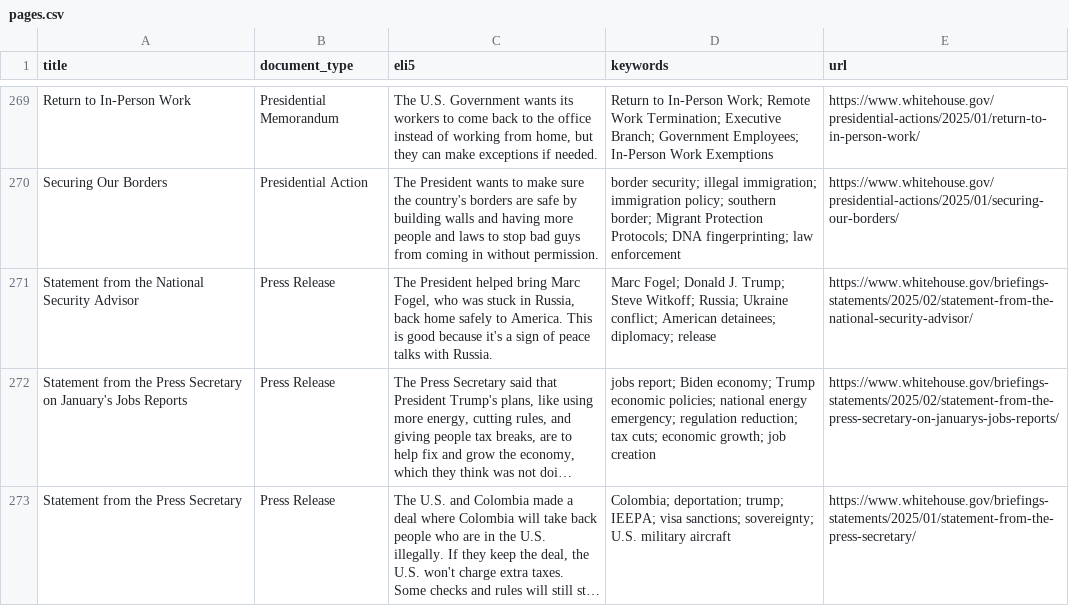
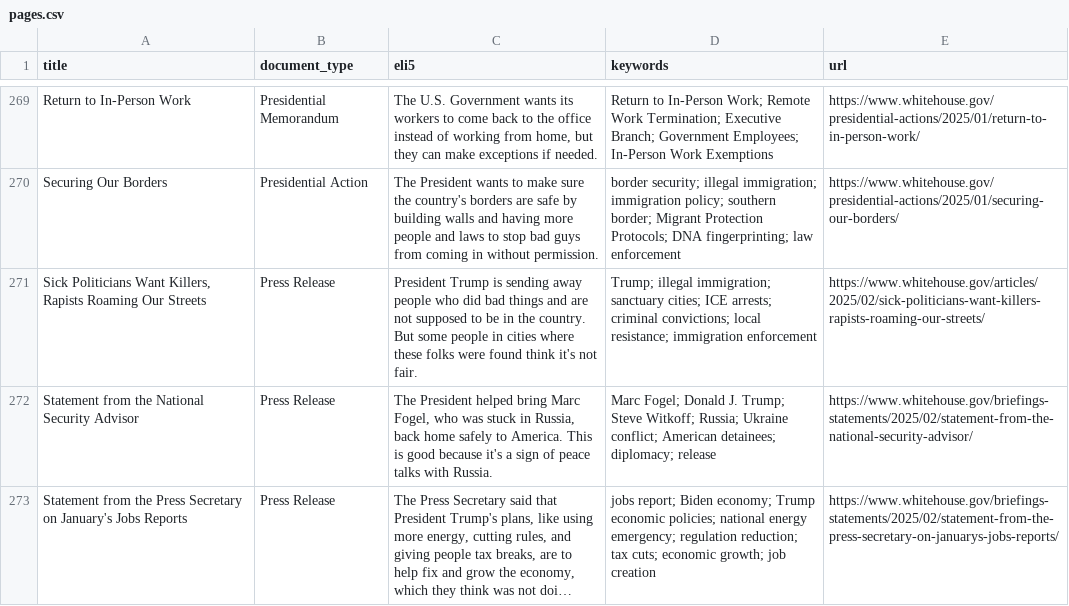
Before and after one commit to mjbommar/wh-pa, a CSV file: pages.csv, drawn as a sheet; only a part is shown, gaps mark what is left out; the shorter side is filled out with more unchanged rows; long unchanged cells end in …; the diff names each change by its address in the sheet, - before the commit and + after, or states it on an @@ line.

```diff
--- a/pages.csv
+++ b/pages.csv
+row 271: Sick Politicians Want Killers, Rapists Roaming Our Streets | Press Release | President Trump is sending away people who did bad things and are not supposed to be in the country. But some people in cities where these folks were found think it's not fair. | Trump; illegal immigration; sanctuary cities; ICE arrests; criminal convictions; local resistance; immigration enforcement | https://www.whitehouse.gov/articles/2025/02/sick-politicians-want-killers-rapists-roaming-our-streets/
```
Also changed, not shown: 3 other files.
